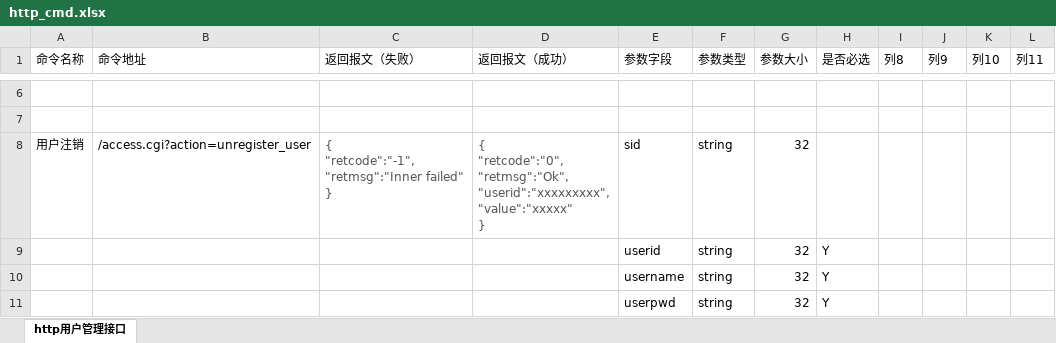
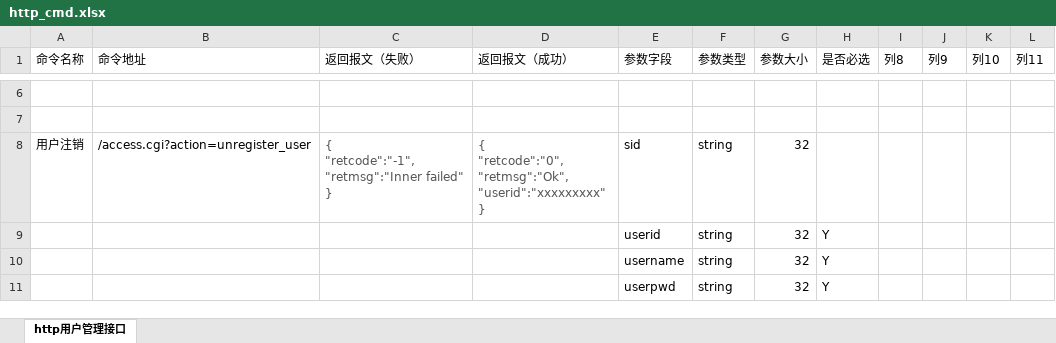
Before and after one commit to GSIL-Monitor/aicode, an Excel workbook: script/http_cmd.xlsx, sheet http用户管理接口, drawn as a sheet; only a part is shown, gaps mark what is left out; values as stored, in another font and other column widths than the file's, no borders; table styles not drawn; ↵ is a line break in a cell; the diff covers the shown part only; the diff names each change by its address in the sheet, - before the commit and + after, or states it on an @@ line.

```diff
--- a/script/http_cmd.xlsx (sheet http用户管理接口)
+++ b/script/http_cmd.xlsx (sheet http用户管理接口)
-D8 (返回报文（成功）): …"retcode":"0", ↵ "retmsg":"Ok", ↵ "userid":"xxxxxxxxx", ↵ "value":"xxxxx" ↵ }
+D8 (返回报文（成功）): …"retcode":"0", ↵ "retmsg":"Ok", ↵ "userid":"xxxxxxxxx" ↵ }
```
Also changed, not shown: 14 edited cells elsewhere in this sheet, 4 other files.
